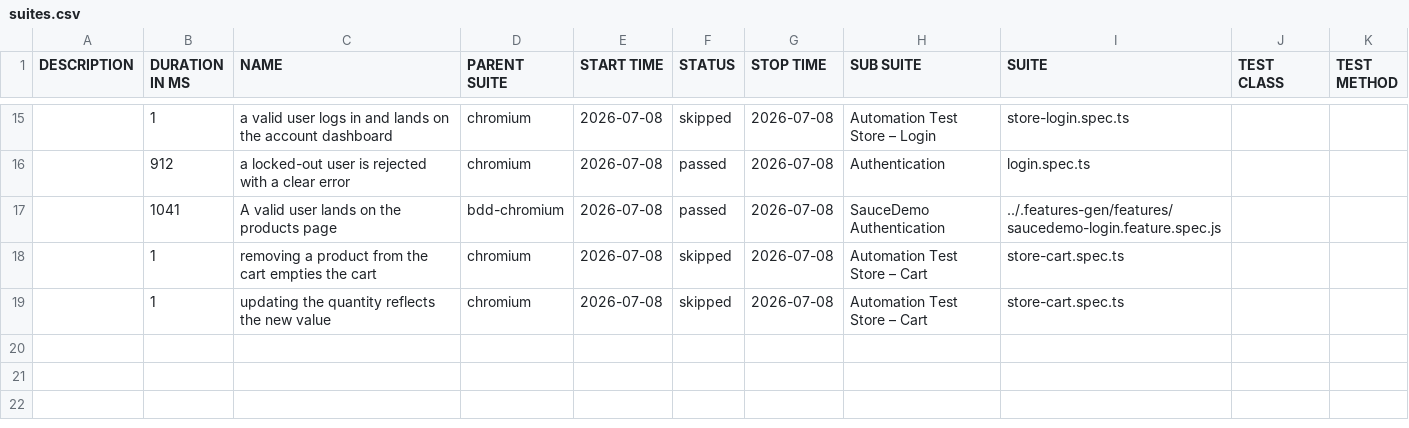
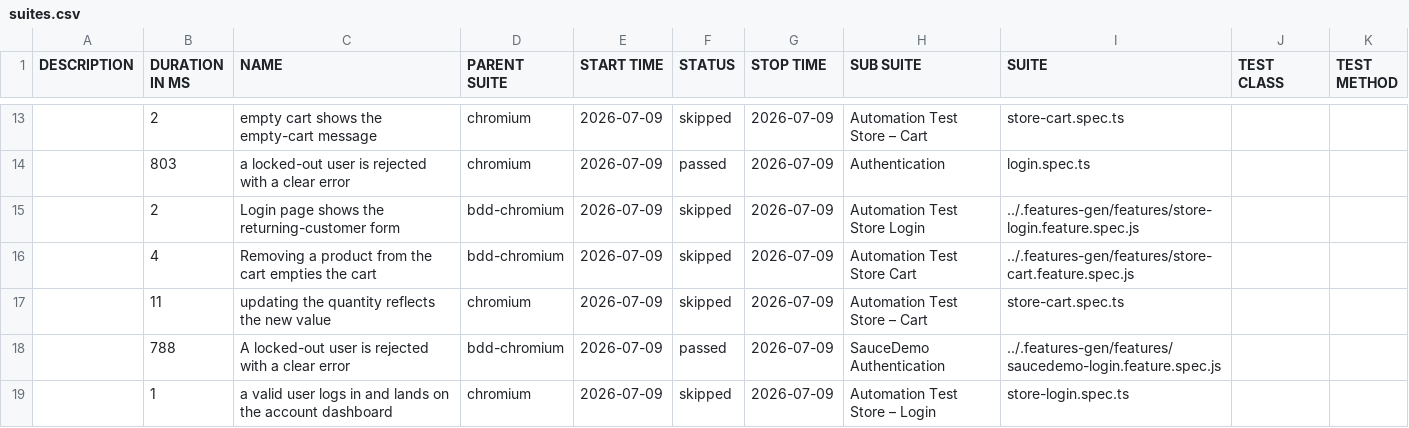
Before and after one commit to Cacheater/playwright-e2e-framework, a CSV file: data/suites.csv, drawn as a sheet; only a part is shown, gaps mark what is left out; the diff covers the shown part only.

```diff
--- a/data/suites.csv
+++ b/data/suites.csv
@@ -15,5 +13,7 @@
-"","1","a valid user logs in and lands on the account dashboard","chromium","2026-07-08","skipped","2026-07-08","Automation Test Store – Login","store-login.spec.ts","",""
-"","912","a locked-out user is rejected with a clear error","chromium","2026-07-08","passed","2026-07-08","Authentication","login.spec.ts","",""
-"","1041","A valid user lands on the products page","bdd-chromium","2026-07-08","passed","2026-07-08","SauceDemo Authentication","../.features-gen/features/saucedemo-login.feature.spec.js","",""
-"","1","removing a product from the cart empties the cart","chromium","2026-07-08","skipped","2026-07-08","Automation Test Store – Cart","store-cart.spec.ts","",""
-"","1","updating the quantity reflects the new value","chromium","2026-07-08","skipped","2026-07-08","Automation Test Store – Cart","store-cart.spec.ts","",""
+"","2","empty cart shows the empty-cart message","chromium","2026-07-09","skipped","2026-07-09","Automation Test Store – Cart","store-cart.spec.ts","",""
+"","803","a locked-out user is rejected with a clear error","chromium","2026-07-09","passed","2026-07-09","Authentication","login.spec.ts","",""
+"","2","Login page shows the returning-customer form","bdd-chromium","2026-07-09","skipped","2026-07-09","Automation Test Store Login","../.features-gen/features/store-login.feature.spec.js","",""
+"","4","Removing a product from the cart empties the cart","bdd-chromium","2026-07-09","skipped","2026-07-09","Automation Test Store Cart","../.features-gen/features/store-cart.feature.spec.js","",""
+"","11","updating the quantity reflects the new value","chromium","2026-07-09","skipped","2026-07-09","Automation Test Store – Cart","store-cart.spec.ts","",""
+"","788","A locked-out user is rejected with a clear error","bdd-chromium","2026-07-09","passed","2026-07-09","SauceDemo Authentication","../.features-gen/features/saucedemo-login.feature.spec.js","",""
+"","1","a valid user logs in and lands on the account dashboard","chromium","2026-07-09","skipped","2026-07-09","Automation Test Store – Login","store-login.spec.ts","",""
```
Also changed, not shown: 3 added rows, 5 removed rows and 29 edited cells elsewhere in this file, 50 other files.
